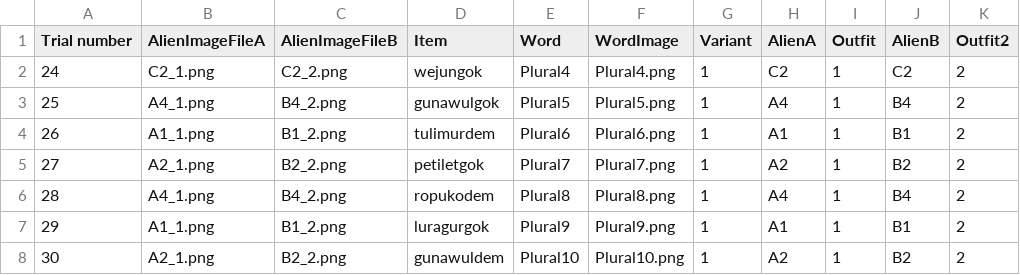
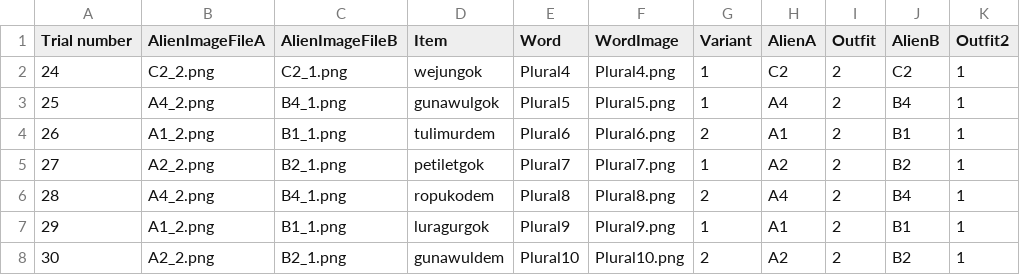
Before and after one commit to liaini2019/AlienLanguage6a_nonsocial_version1, a CSV file: chunk_includes/Test_NonFlipped_A2.csv, drawn as a sheet.

```diff
--- a/chunk_includes/Test_NonFlipped_A2.csv
+++ b/chunk_includes/Test_NonFlipped_A2.csv
@@ -1,8 +1,8 @@
 Trial number ,AlienImageFileA,AlienImageFileB,Item,Word,WordImage,Variant,AlienA,Outfit,AlienB,Outfit2
-24,C2_1.png,C2_2.png,wejungok,Plural4,Plural4.png,1,C2,1,C2,2
-25,A4_1.png,B4_2.png,gunawulgok,Plural5,Plural5.png,1,A4,1,B4,2
-26,A1_1.png,B1_2.png,tulimurdem,Plural6,Plural6.png,1,A1,1,B1,2
-27,A2_1.png,B2_2.png,petiletgok,Plural7,Plural7.png,1,A2,1,B2,2
-28,A4_1.png,B4_2.png,ropukodem,Plural8,Plural8.png,1,A4,1,B4,2
-29,A1_1.png,B1_2.png,luragurgok,Plural9,Plural9.png,1,A1,1,B1,2
-30,A2_1.png,B2_2.png,gunawuldem,Plural10,Plural10.png,1,A2,1,B2,2
+24,C2_2.png,C2_1.png,wejungok,Plural4,Plural4.png,1,C2,2,C2,1
+25,A4_2.png,B4_1.png,gunawulgok,Plural5,Plural5.png,1,A4,2,B4,1
+26,A1_2.png,B1_1.png,tulimurdem,Plural6,Plural6.png,2,A1,2,B1,1
+27,A2_2.png,B2_1.png,petiletgok,Plural7,Plural7.png,1,A2,2,B2,1
+28,A4_2.png,B4_1.png,ropukodem,Plural8,Plural8.png,2,A4,2,B4,1
+29,A1_2.png,B1_1.png,luragurgok,Plural9,Plural9.png,1,A1,2,B1,1
+30,A2_2.png,B2_1.png,gunawuldem,Plural10,Plural10.png,2,A2,2,B2,1
```
Also changed, not shown: chunk_includes/Test_NonFlipped_A1.csv, chunk_includes/Test_NonFlipped_A3.csv, 10 other files.
